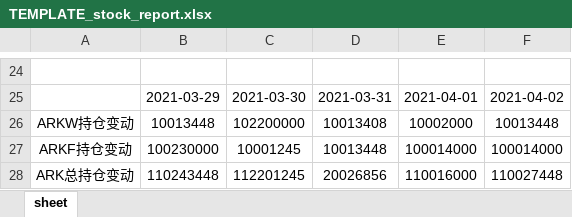
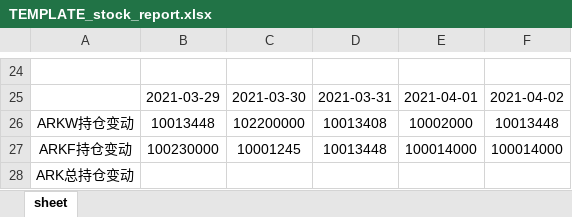
Before and after one commit to skeyic/ark-robot, an Excel workbook: resource/TEMPLATE_stock_report.xlsx, sheet sheet, drawn as a sheet; only a part is shown, gaps mark what is left out; values as stored, in another font and other column widths than the file's, no borders; charts and pictures not drawn; removed rows and columns are numbered as before the commit, all else as after; the diff names each change by its address in the sheet, - before the commit and + after, or states it on an @@ line.

Commit message:
New stock report.

```diff
--- a/resource/TEMPLATE_stock_report.xlsx (sheet sheet)
+++ b/resource/TEMPLATE_stock_report.xlsx (sheet sheet)
-row 28: ARK总持仓变动 | 110243448 | 112201245 | 20026856 | 110016000 | 110027448
+row 28: ARK总持仓变动
```
Also changed, not shown: charts or pictures, 9 other files.
